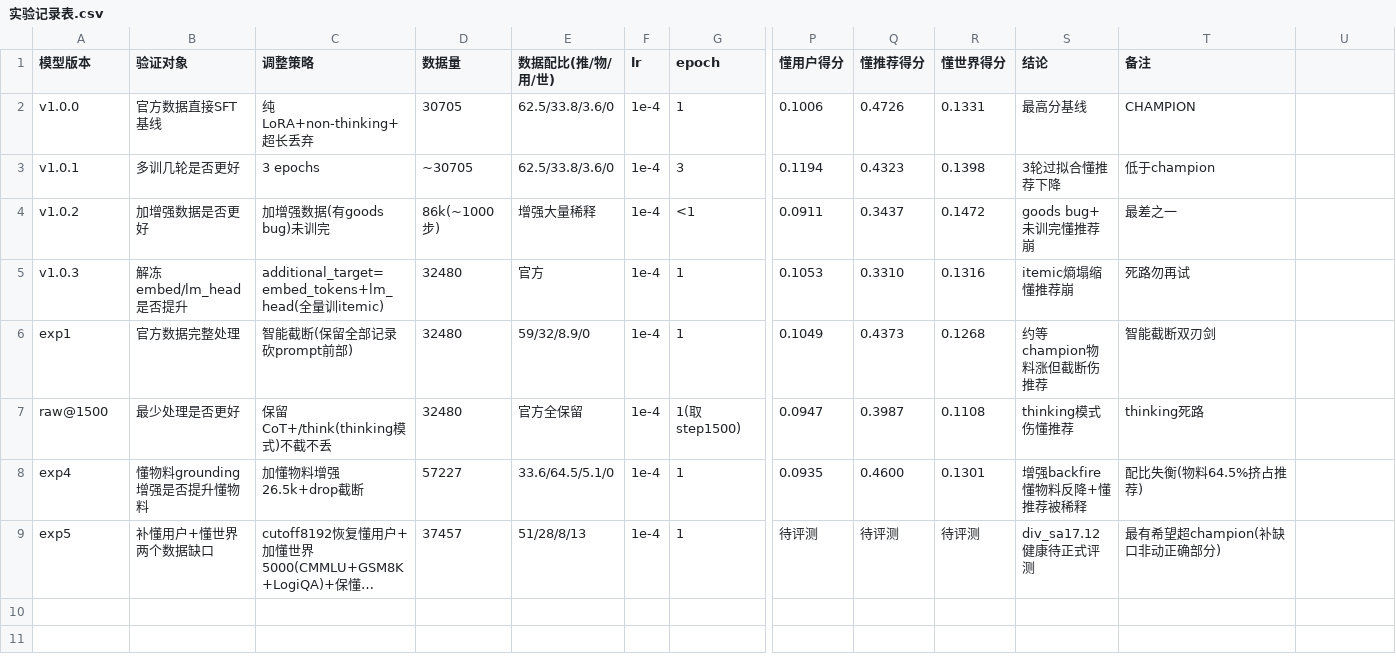
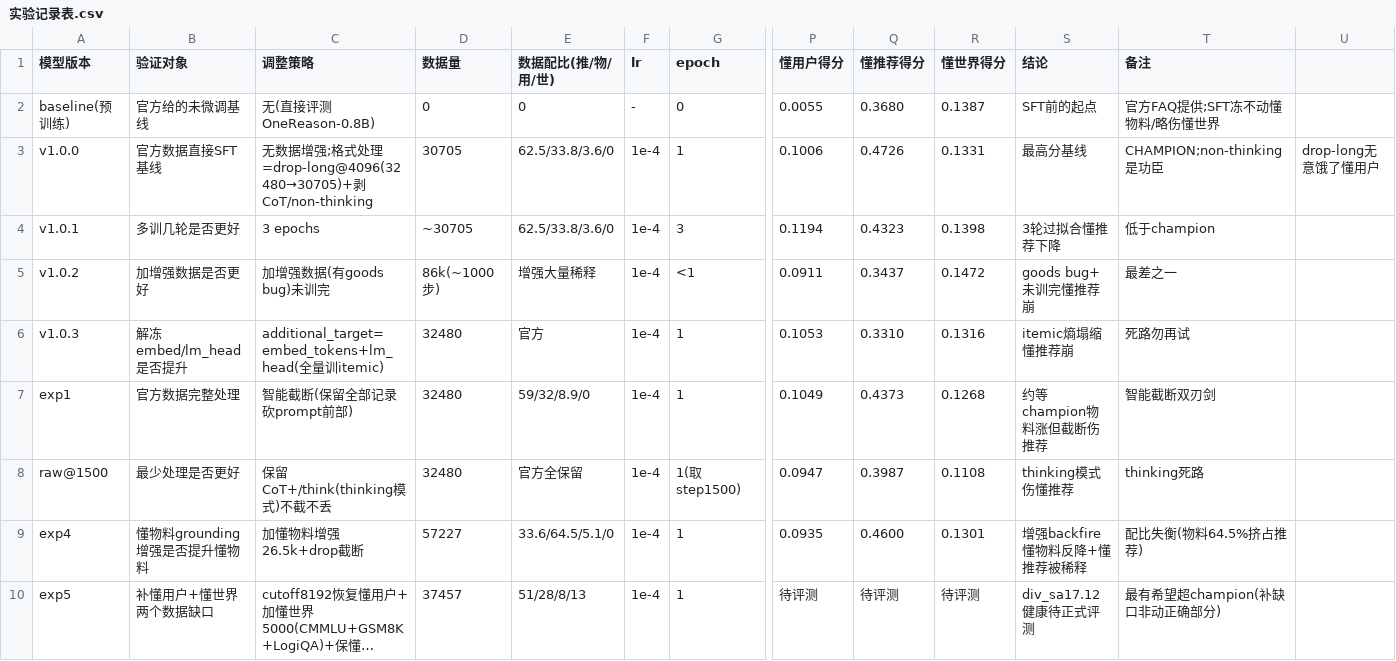
Before and after one commit to Brown-yang/llmrec, a CSV file: 实验记录表.csv, drawn as a sheet; only a part is shown, gaps mark what is left out; long unchanged cells end in …; addresses are those after the commit; rows hold the shown columns only; the diff names each change by its address in the sheet, - before the commit and + after, or states it on an @@ line.

```diff
--- a/实验记录表.csv
+++ b/实验记录表.csv
+row 2: baseline(预训练) | 官方给的未微调基线 | 无(直接评测OneReason-0.8B) | 0 | 0 | - | 0 | 0.0055 | 0.3680 | 0.1387 | SFT前的起点 | 官方FAQ提供;SFT冻不动懂物料/略伤懂世界
-C3 (调整策略): 纯LoRA+non-thinking+超长丢弃
+C3 (调整策略): 无数据增强;格式处理=drop-long@4096(32480→30705)+剥CoT/non-thinking
-T3 (备注): CHAMPION
+T3 (备注): CHAMPION;non-thinking是功臣
-U3: (empty)
+U3: drop-long无意饿了懂用户
```
Also changed, not shown: 1 other file.
